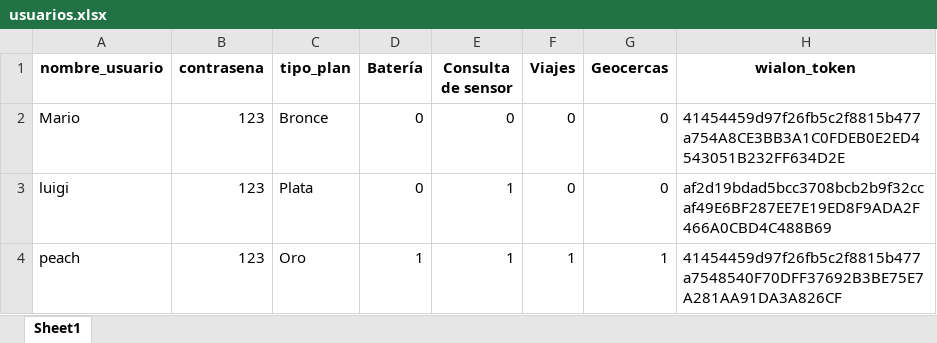
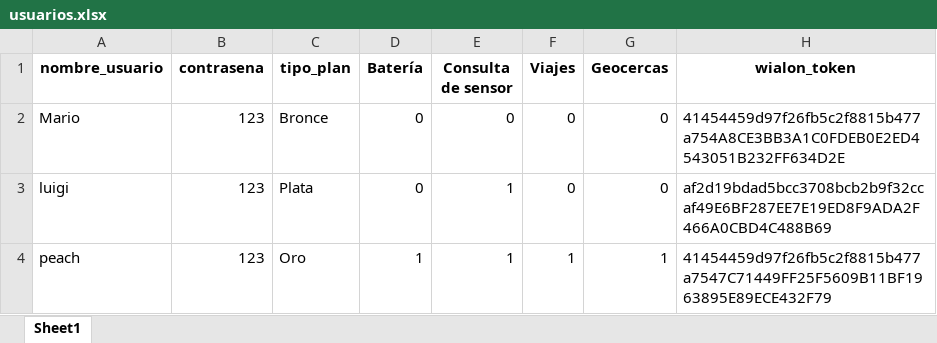
Before and after one commit to lorenzoog00/ProyectoEva_embeding, an Excel workbook: usuarios.xlsx, sheet Sheet1, drawn as a sheet; values as stored, in another font and other column widths than the file's, no borders; the diff names each change by its address in the sheet, - before the commit and + after, or states it on an @@ line.

```diff
--- a/usuarios.xlsx (sheet Sheet1)
+++ b/usuarios.xlsx (sheet Sheet1)
-H4 (wialon_token): 41454459d97f26fb5c2f8815b477a7548540F70DFF37692B3BE75E7A281AA91DA3A826CF
+H4 (wialon_token): 41454459d97f26fb5c2f8815b477a7547C71449FF25F5609B11BF1963895E89ECE432F79
```
Also changed, not shown: 7 other files.
